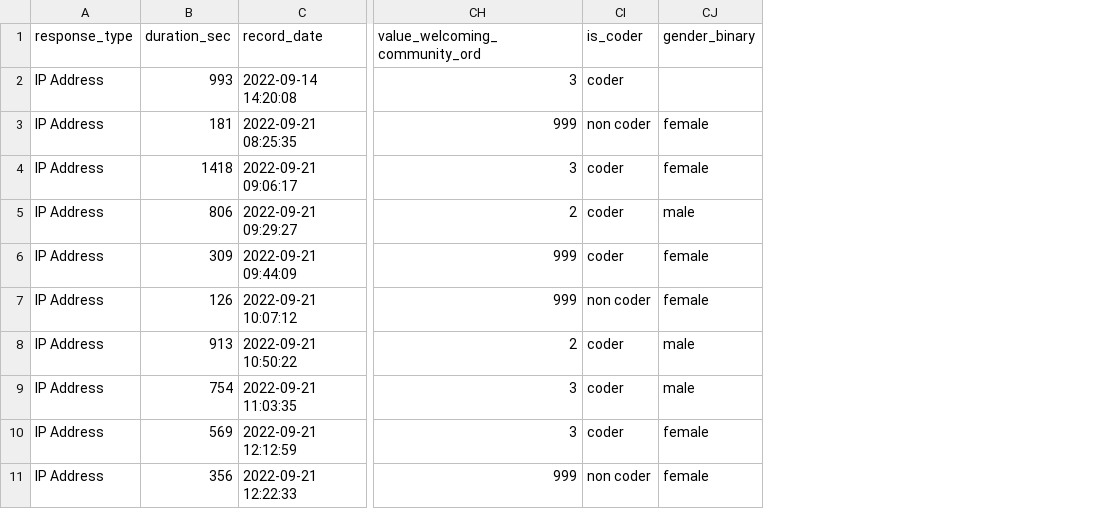
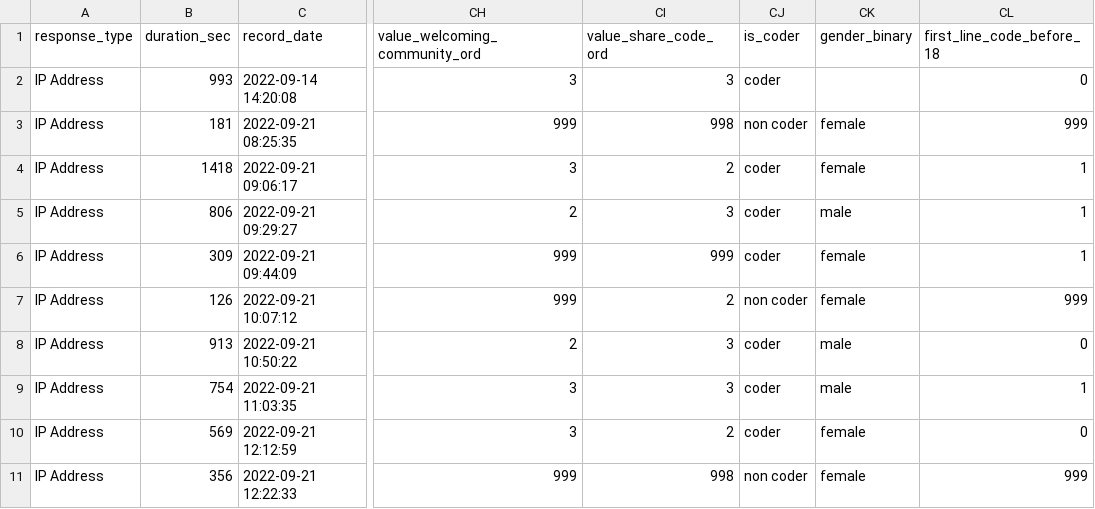
Before and after one commit to jstonge/shambolics, a CSV file: _site/posts/survey-programming/data_clean.csv, drawn as a sheet; only a part is shown, gaps mark what is left out; the diff names each change by its address in the sheet, - before the commit and + after, or states it on an @@ line.

Commit message:
update survey prog and source sink

```diff
--- a/_site/posts/survey-programming/data_clean.csv
+++ b/_site/posts/survey-programming/data_clean.csv
+column CI (value_share_code_ord), rows 2-11: 3 | 998 | 2 | 3 | 999 | 2 | 3 | 3 | 2 | 998
+column CL (first_line_code_before_18), rows 2-11: 0 | 999 | 1 | 1 | 1 | 999 | 0 | 1 | 0 | 999
```
Also changed, not shown: posts/survey-programming/data_clean.csv, 13 other files.
